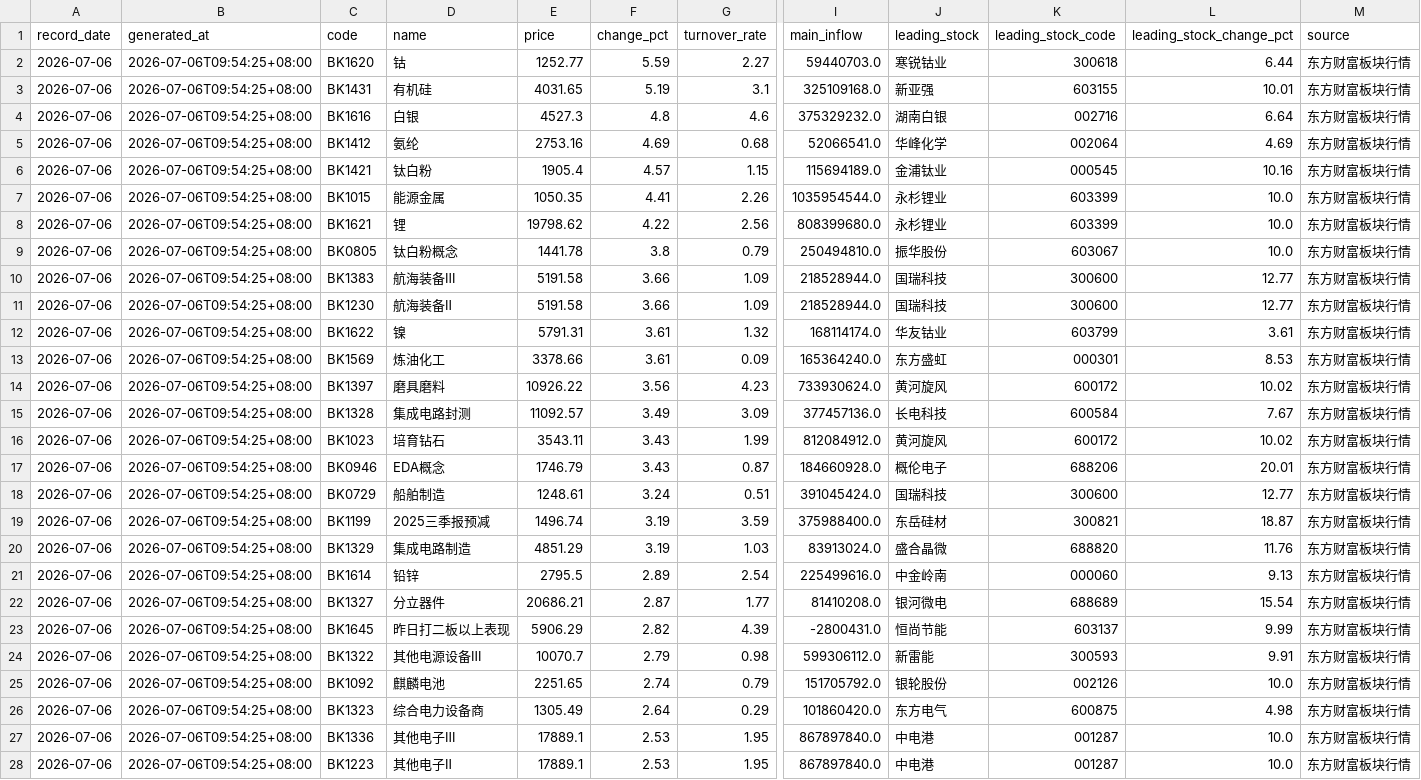
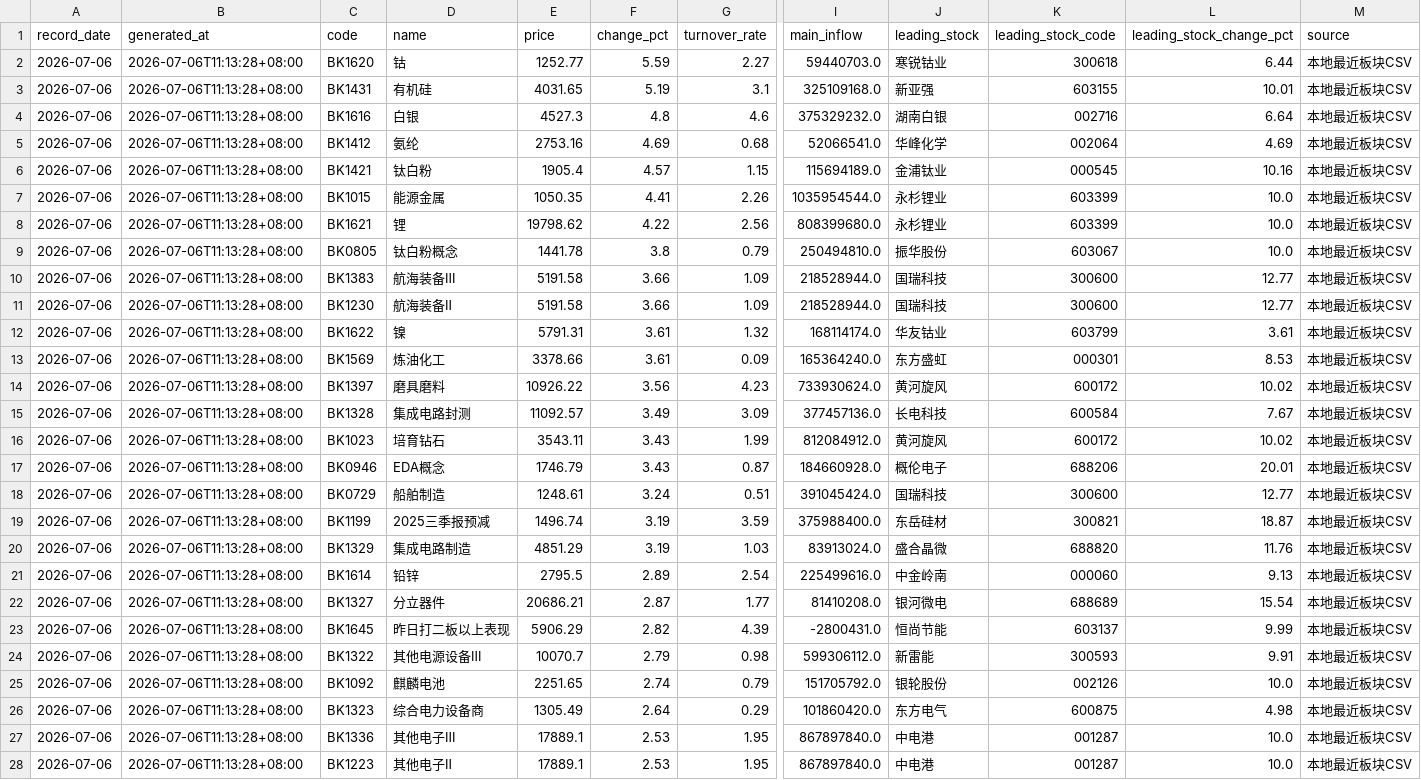
Before and after one commit to Equity-research/Equity-research-Hong-Kong-stocks-v2, a CSV file: data/a_share_hot_sectors_2026-07-06.csv, drawn as a sheet; only a part is shown, gaps mark what is left out; the diff covers the shown part only; the diff names each change by its address in the sheet, - before the commit and + after, or states it on an @@ line.

```diff
--- a/data/a_share_hot_sectors_2026-07-06.csv
+++ b/data/a_share_hot_sectors_2026-07-06.csv
-B2:B28 (generated_at): 2026-07-06T09:54:25+08:00
+B2:B28 (generated_at): 2026-07-06T11:13:28+08:00
-M2:M28 (source): 东方财富板块行情
+M2:M28 (source): 本地最近板块CSV
```
Also changed, not shown: 6 edited cells elsewhere in this file, data/a_share_hot_words_2026-07-06.csv, 5 other files.
